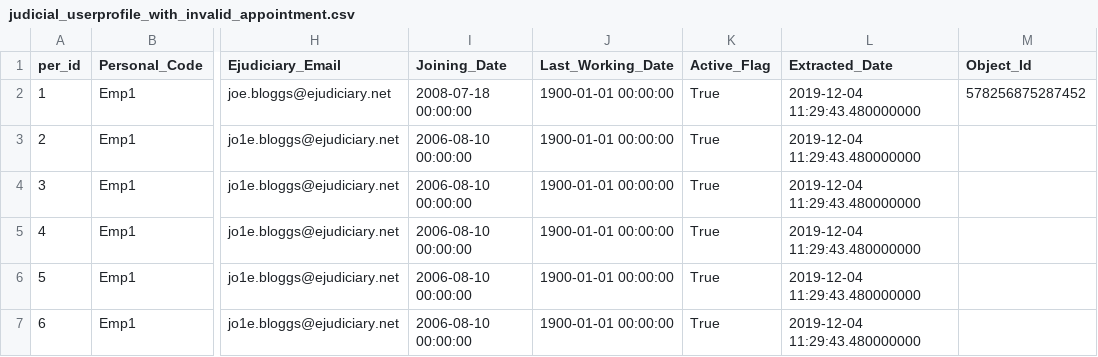
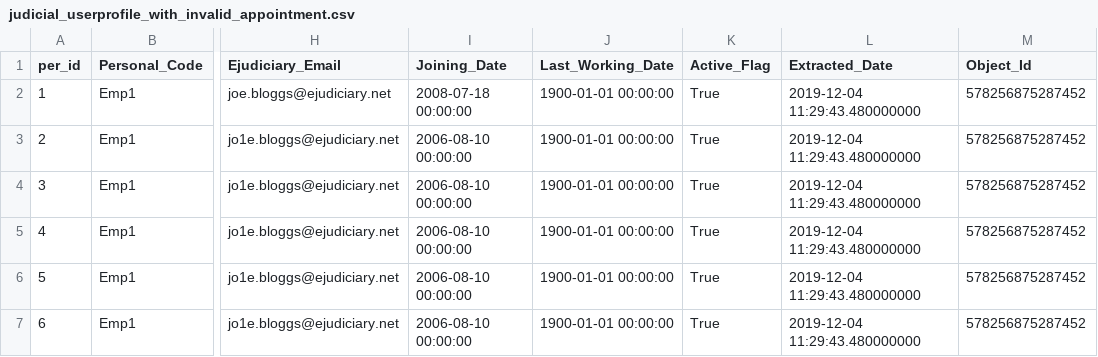
Before and after one commit to uk-gov-mirror/hmcts.rd-judicial-data-load, a CSV file: src/functionalTest/resources/sourceFiles/parent/judicial_userprofile_with_invalid_appointment.csv, drawn as a sheet; only a part is shown, gaps mark what is left out; the diff names each change by its address in the sheet, - before the commit and + after, or states it on an @@ line.

Commit message:
RDCC-3276: Delete erroneous records from Personal file and trigger email - Part I and Part II (#283)

```diff
--- a/src/functionalTest/resources/sourceFiles/parent/judicial_userprofile_with_invalid_appointment.csv
+++ b/src/functionalTest/resources/sourceFiles/parent/judicial_userprofile_with_invalid_appointment.csv
-M3:M7 (Object_Id): (empty)
+M3:M7 (Object_Id): 578256875287452
```
Also changed, not shown: src/functionalTest/resources/sourceFiles/parent/judicial_userprofile.csv, src/functionalTest/resources/sourceFiles/parent/judicial_userprofile_jsr.csv, 17 other files.
